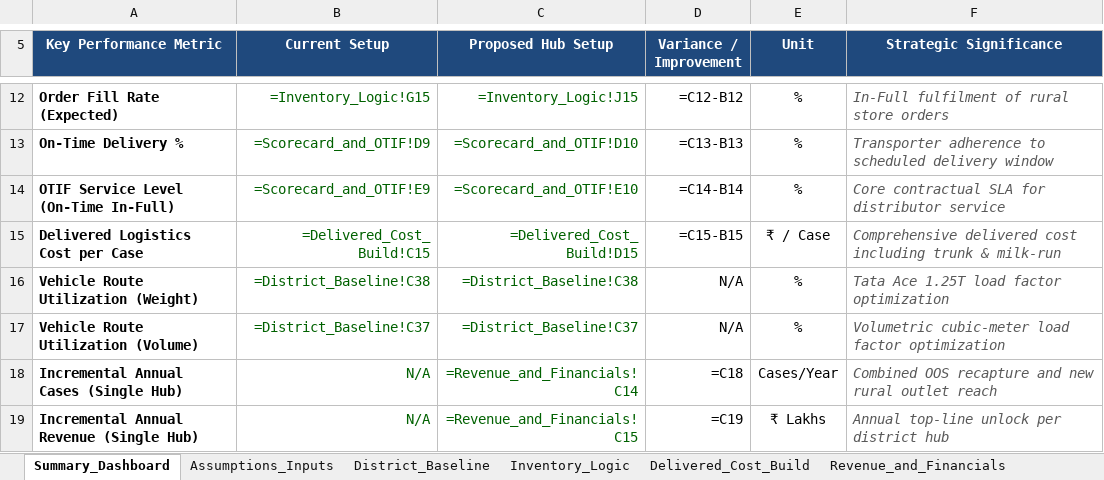
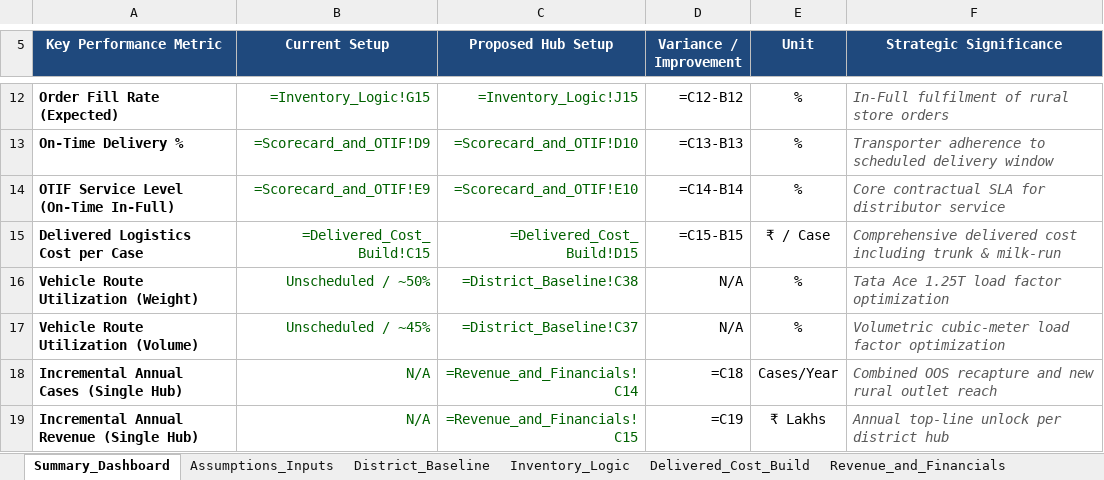
Before and after one commit to ujjwal77771/itc-fmcg-lastmile-distribution, an Excel workbook: model/itc_model.xlsx, sheet Summary_Dashboard, drawn as a sheet; only a part is shown, gaps mark what is left out; values as stored, in another font and other column widths than the file's, no borders; formulas without a stored value are shown as written; the diff names each change by its address in the sheet, - before the commit and + after, or states it on an @@ line.

```diff
--- a/model/itc_model.xlsx (sheet Summary_Dashboard)
+++ b/model/itc_model.xlsx (sheet Summary_Dashboard)
-B16 (Current Setup): =District_Baseline!C38
+B16 (Current Setup): Unscheduled / ~50%
-B17 (Current Setup): =District_Baseline!C37
+B17 (Current Setup): Unscheduled / ~45%
```
Also changed, not shown: sheet Inventory_Logic, sheet Sensitivity_Analysis, sheet Assumptions_Inputs, 6 other files.
